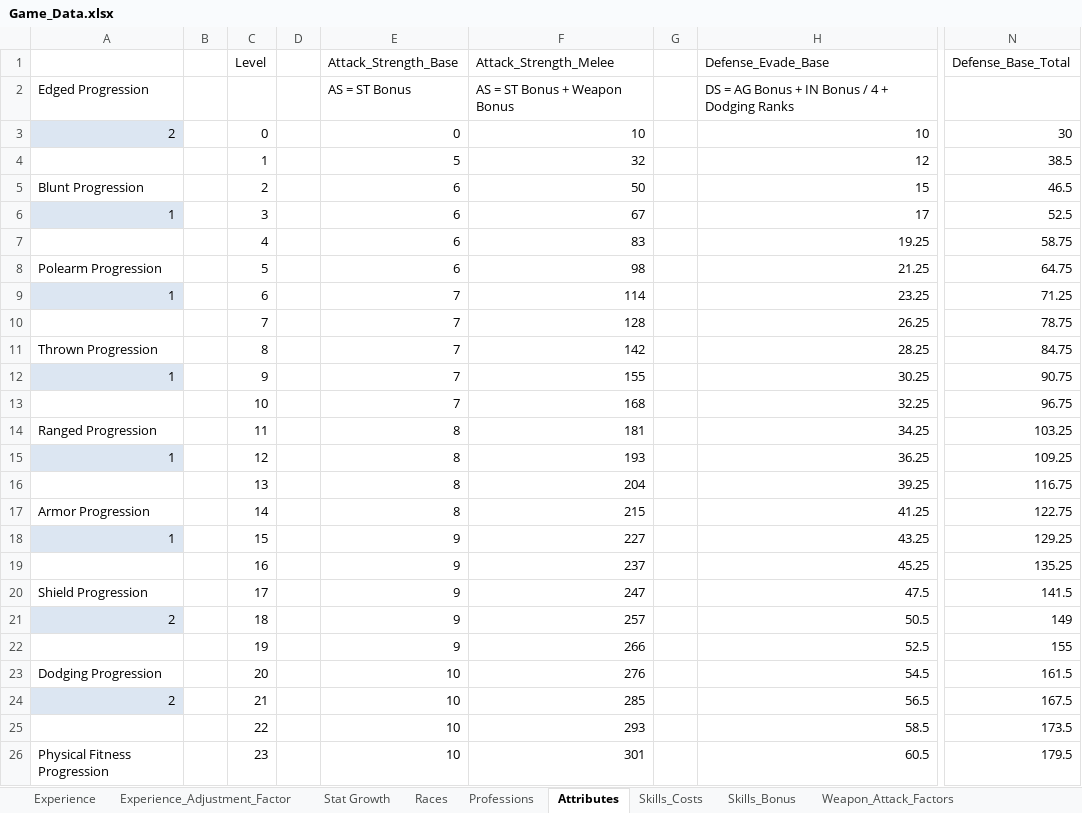
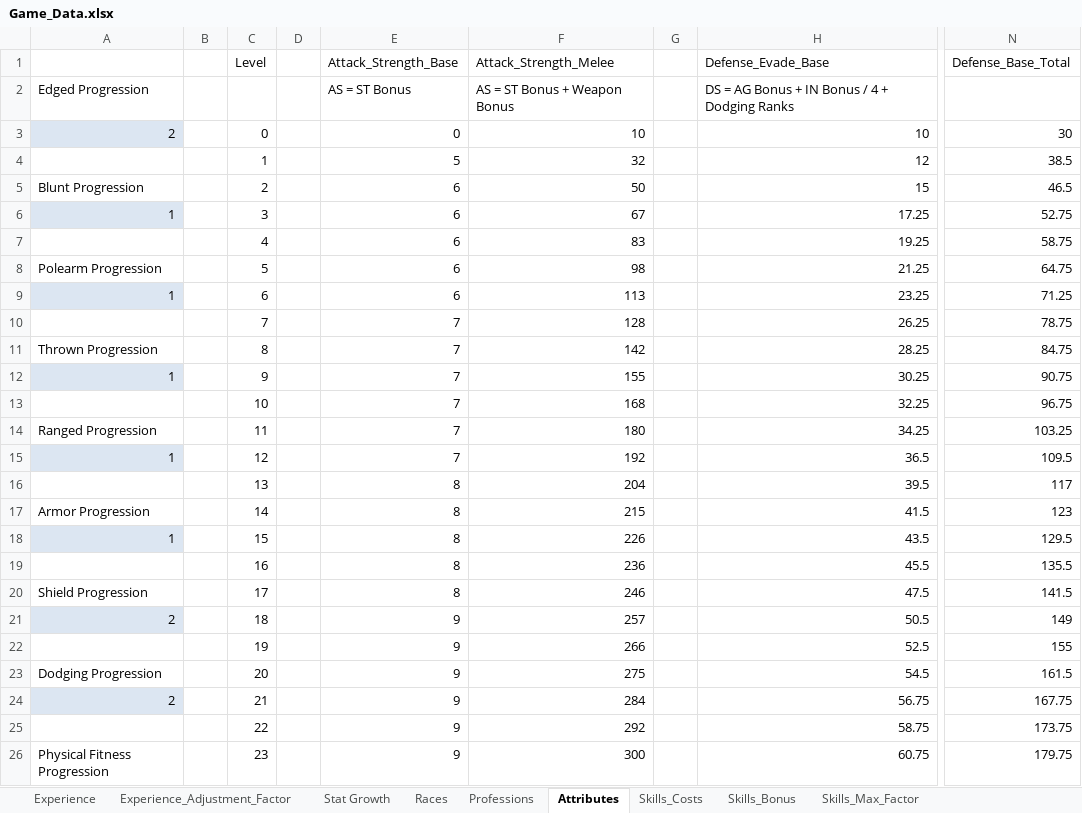
Before and after one commit to turpenar/dion3, an Excel workbook: app/resources/Game_Data.xlsx, sheet Attributes, drawn as a sheet; only a part is shown, gaps mark what is left out; values as stored, in another font and other column widths than the file's, no borders; charts and pictures not drawn; the diff covers the shown part only; the diff names each change by its address in the sheet, - before the commit and + after, or states it on an @@ line.

```diff
--- a/app/resources/Game_Data.xlsx (sheet Attributes)
+++ b/app/resources/Game_Data.xlsx (sheet Attributes)
+sheet tab: Skills_Max_Factor
-H6 (Defense_Evade_Base): 17
+H6 (Defense_Evade_Base): 17.25
-N6 (Defense_Base_Total): 52.5
+N6 (Defense_Base_Total): 52.75
-E9 (Attack_Strength_Base): 7
+E9 (Attack_Strength_Base): 6
-F9 (Attack_Strength_Melee): 114
+F9 (Attack_Strength_Melee): 113
-E14:E15 (Attack_Strength_Base): 8
+E14:E15 (Attack_Strength_Base): 7
-F14 (Attack_Strength_Melee): 181
+F14 (Attack_Strength_Melee): 180
-F15 (Attack_Strength_Melee): 193
+F15 (Attack_Strength_Melee): 192
-H15 (Defense_Evade_Base): 36.25
+H15 (Defense_Evade_Base): 36.5
-N15 (Defense_Base_Total): 109.25
+N15 (Defense_Base_Total): 109.5
-H16 (Defense_Evade_Base): 39.25
+H16 (Defense_Evade_Base): 39.5
-N16 (Defense_Base_Total): 116.75
+N16 (Defense_Base_Total): 117
-H17 (Defense_Evade_Base): 41.25
+H17 (Defense_Evade_Base): 41.5
-N17 (Defense_Base_Total): 122.75
+N17 (Defense_Base_Total): 123
-E18:E20 (Attack_Strength_Base): 9
+E18:E20 (Attack_Strength_Base): 8
-F18 (Attack_Strength_Melee): 227
+F18 (Attack_Strength_Melee): 226
-H18 (Defense_Evade_Base): 43.25
+H18 (Defense_Evade_Base): 43.5
-N18 (Defense_Base_Total): 129.25
+N18 (Defense_Base_Total): 129.5
-F19 (Attack_Strength_Melee): 237
+F19 (Attack_Strength_Melee): 236
-H19 (Defense_Evade_Base): 45.25
+H19 (Defense_Evade_Base): 45.5
-N19 (Defense_Base_Total): 135.25
+N19 (Defense_Base_Total): 135.5
-F20 (Attack_Strength_Melee): 247
+F20 (Attack_Strength_Melee): 246
-E23:E26 (Attack_Strength_Base): 10
+E23:E26 (Attack_Strength_Base): 9
-F23 (Attack_Strength_Melee): 276
+F23 (Attack_Strength_Melee): 275
-F24 (Attack_Strength_Melee): 285
+F24 (Attack_Strength_Melee): 284
-H24 (Defense_Evade_Base): 56.5
+H24 (Defense_Evade_Base): 56.75
-N24 (Defense_Base_Total): 167.5
+N24 (Defense_Base_Total): 167.75
-F25 (Attack_Strength_Melee): 293
+F25 (Attack_Strength_Melee): 292
-H25 (Defense_Evade_Base): 58.5
+H25 (Defense_Evade_Base): 58.75
-N25 (Defense_Base_Total): 173.5
+N25 (Defense_Base_Total): 173.75
-F26 (Attack_Strength_Melee): 301
+F26 (Attack_Strength_Melee): 300
-H26 (Defense_Evade_Base): 60.5
+H26 (Defense_Evade_Base): 60.75
-N26 (Defense_Base_Total): 179.5
+N26 (Defense_Base_Total): 179.75
```
Also changed, not shown: 319 edited cells elsewhere in this sheet, sheet Stat Growth, other sheet tabs, charts or pictures, 24 other files.
